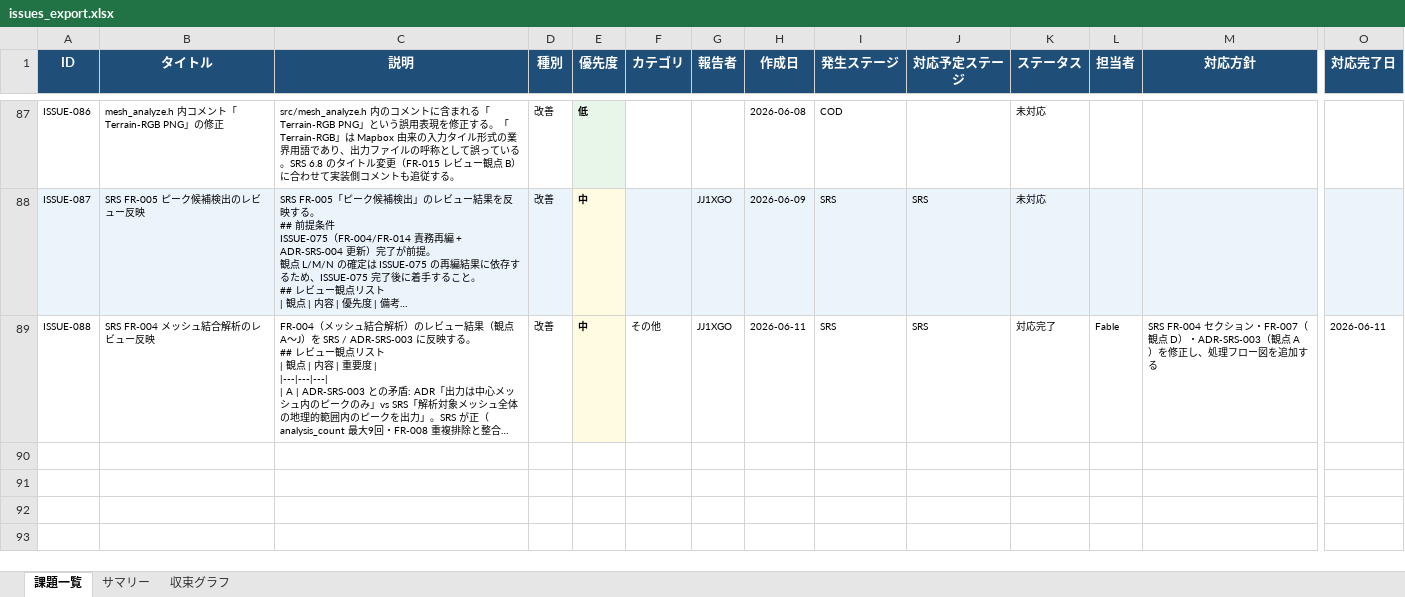
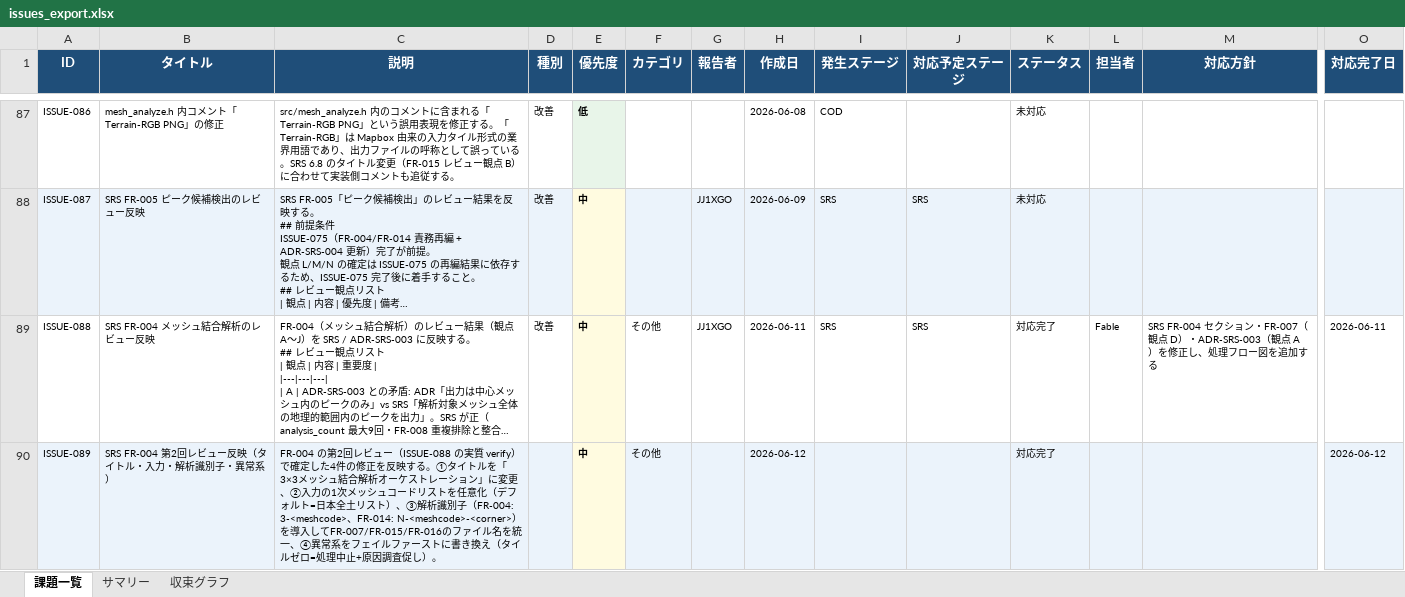
Before and after one commit to JJ1XGO/findsummits, an Excel workbook: mgmt/tracker/reports/issues_export.xlsx, sheet 課題一覧, drawn as a sheet; only a part is shown, gaps mark what is left out; long unchanged cells end in …; values as stored, in another font and other column widths than the file's, no borders; rows hold the shown columns only; the diff names each change by its address in the sheet, - before the commit and + after, or states it on an @@ line.

```diff
--- a/mgmt/tracker/reports/issues_export.xlsx (sheet 課題一覧)
+++ b/mgmt/tracker/reports/issues_export.xlsx (sheet 課題一覧)
+row 90: ISSUE-089 | SRS FR-004 第2回レビュー反映（タイトル・入力・解析識別子・異常系） | FR-004 の第2回レビュー（ISSUE-088 の実質 verify）で確定した4件の修正を反映する。①タイトルを「3×3メッシュ結合解析オーケストレーション」に変更、②入力の1次メッシュコードリストを任意化（デフォルト=日本全土リスト）、③解析識別子（FR-004: 3-<meshcode>、FR-014: N-<meshcode>-<corner>）を導入してFR-007/FR-015/FR-016のファイル名を統一、④異常系をフェイルファーストに書き換え（タイルゼロ=処理中止+原因調査促し）。 |  | 中 | その他 |  | 2026-06-12 |  |  | 対応完了 |  |  | 2026-06-12
```
Also changed, not shown: sheet サマリー, sheet 収束グラフ, charts or pictures, 5 other files.
